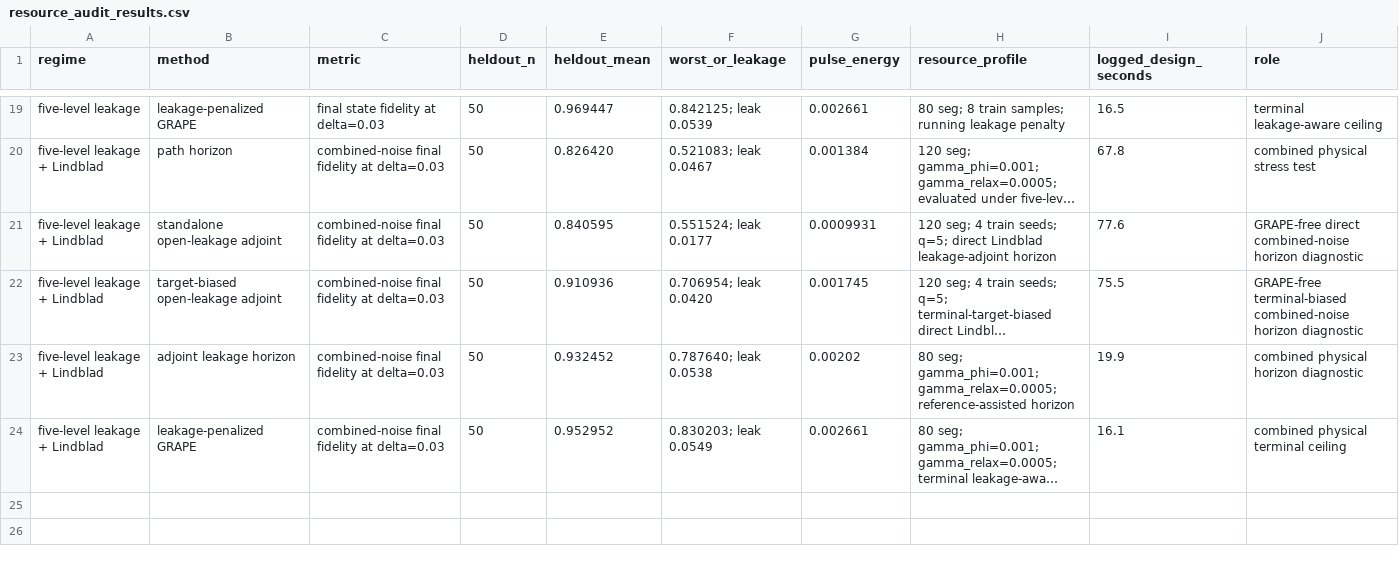
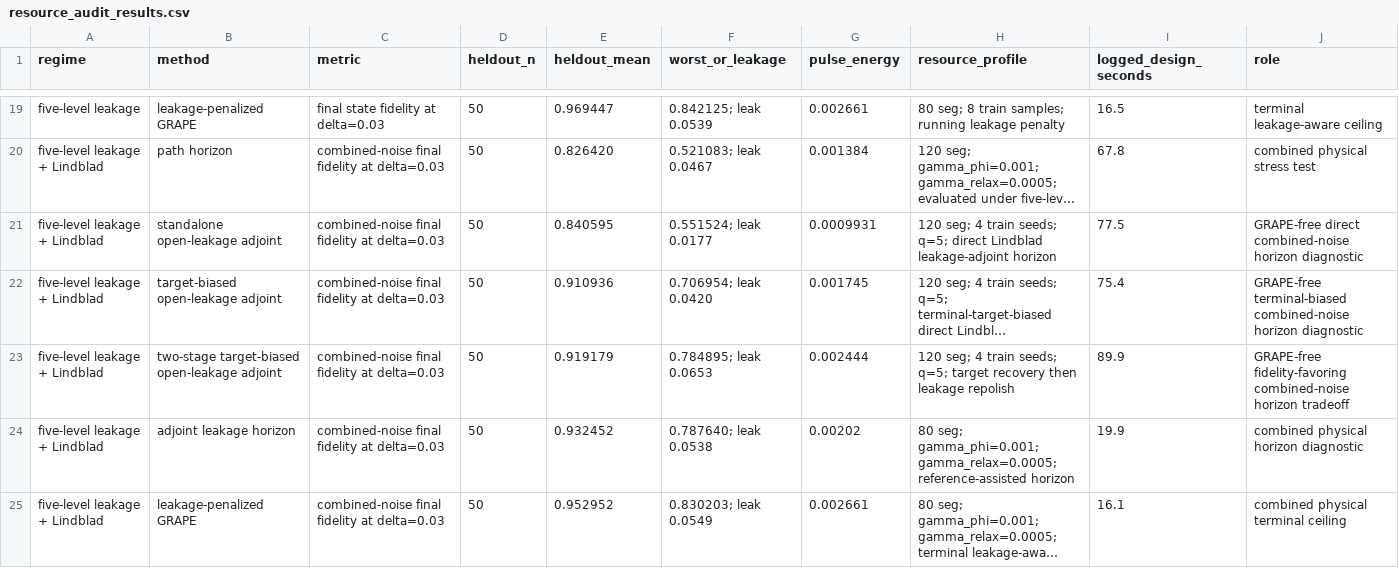
Before and after one commit to FelixY0ung/Robust-Quantum-State-Transfer-via-Disorder-Dressed-Lyapunov-Feedback, a CSV file: results/resource_audit_results.csv, drawn as a sheet; only a part is shown, gaps mark what is left out; long unchanged cells end in …; the diff names each change by its address in the sheet, - before the commit and + after, or states it on an @@ line.

```diff
--- a/results/resource_audit_results.csv
+++ b/results/resource_audit_results.csv
-I21 (logged_design_seconds): 77.6
+I21 (logged_design_seconds): 77.5
-I22 (logged_design_seconds): 75.5
+I22 (logged_design_seconds): 75.4
+row 23: five-level leakage + Lindblad | two-stage target-biased open-leakage adjoint | combined-noise final fidelity at delta=0.03 | 50 | 0.919179 | 0.784895; leak 0.0653 | 0.002444 | 120 seg; 4 train seeds; q=5; target recovery then leakage repolish | 89.9 | GRAPE-free fidelity-favoring combined-noise horizon tradeoff
```
Also changed, not shown: results/statistical_audit_results.csv, 11 other files.
